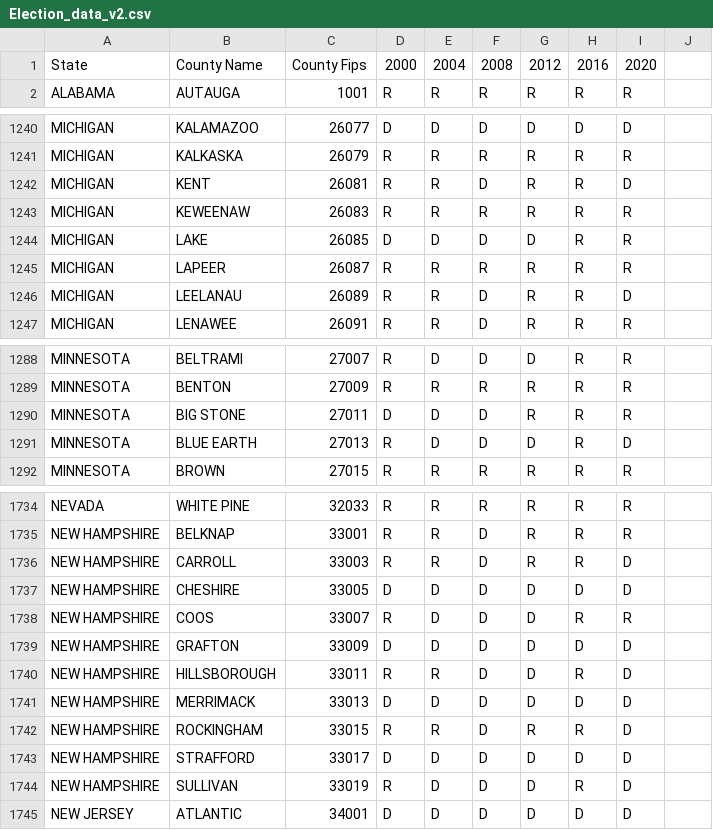
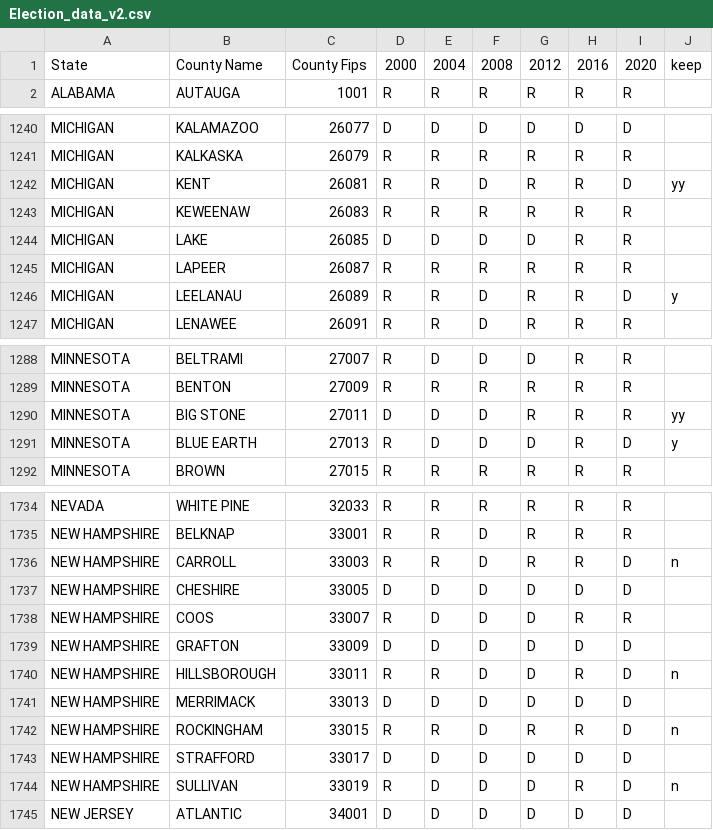
Before and after one commit to aywang71/county-case-study, a CSV file: data/Election_data_v2.csv, drawn as a sheet; only a part is shown, gaps mark what is left out; the diff covers the shown part only.

Commit message:
i have become the master of data

```diff
--- a/data/Election_data_v2.csv
+++ b/data/Election_data_v2.csv
@@ -1 +1 @@
-State,County Name,County Fips,2000,2004,2008,2012,2016,2020
+State,County Name,County Fips,2000,2004,2008,2012,2016,2020,keep
@@ -1242 +1242 @@ MICHIGAN,KALKASKA,26079,R,R,R,R,R,R
-MICHIGAN,KENT,26081,R,R,D,R,R,D
+MICHIGAN,KENT,26081,R,R,D,R,R,D,yy
@@ -1246 +1246 @@ MICHIGAN,LAPEER,26087,R,R,R,R,R,R
-MICHIGAN,LEELANAU,26089,R,R,D,R,R,D
+MICHIGAN,LEELANAU,26089,R,R,D,R,R,D,y
@@ -1290,2 +1290,2 @@ MINNESOTA,BENTON,27009,R,R,R,R,R,R
-MINNESOTA,BIG STONE,27011,D,D,D,R,R,R
-MINNESOTA,BLUE EARTH,27013,R,D,D,D,R,D
+MINNESOTA,BIG STONE,27011,D,D,D,R,R,R,yy
+MINNESOTA,BLUE EARTH,27013,R,D,D,D,R,D,y
@@ -1736 +1736 @@ NEW HAMPSHIRE,BELKNAP,33001,R,R,D,R,R,R
-NEW HAMPSHIRE,CARROLL,33003,R,R,D,R,R,D
+NEW HAMPSHIRE,CARROLL,33003,R,R,D,R,R,D,n
@@ -1740 +1740 @@ NEW HAMPSHIRE,GRAFTON,33009,D,D,D,D,D,D
-NEW HAMPSHIRE,HILLSBOROUGH,33011,R,R,D,D,R,D
+NEW HAMPSHIRE,HILLSBOROUGH,33011,R,R,D,D,R,D,n
@@ -1742 +1742 @@ NEW HAMPSHIRE,MERRIMACK,33013,D,D,D,D,D,D
-NEW HAMPSHIRE,ROCKINGHAM,33015,R,R,D,R,R,D
+NEW HAMPSHIRE,ROCKINGHAM,33015,R,R,D,R,R,D,n
@@ -1744 +1744 @@ NEW HAMPSHIRE,STRAFFORD,33017,D,D,D,D,D,D
-NEW HAMPSHIRE,SULLIVAN,33019,R,D,D,D,R,D
+NEW HAMPSHIRE,SULLIVAN,33019,R,D,D,D,R,D,n
```
Also changed, not shown: 36 edited cells elsewhere in this file, 4 other files.
